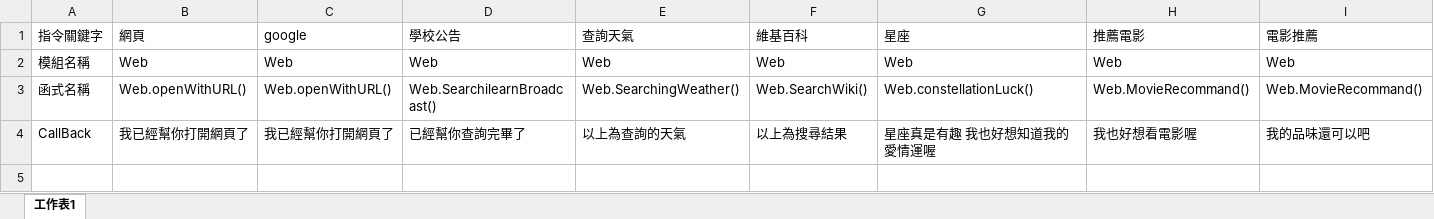
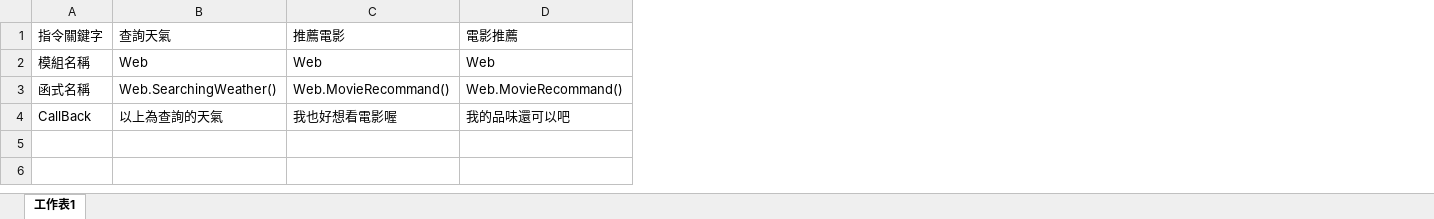
Before and after one commit to MuMuShy/VoiceBot, an Excel workbook: Commands/commandlist.xlsx, sheet 工作表1, drawn as a sheet; only a part is shown; values as stored, in another font and other column widths than the file's, no borders; the diff names each change by its address in the sheet, - before the commit and + after, or states it on an @@ line.

Commit message:
update command

```diff
--- a/Commands/commandlist.xlsx (sheet 工作表1)
+++ b/Commands/commandlist.xlsx (sheet 工作表1)
-column B (網頁), rows 2-4: Web | Web.openWithURL() | 我已經幫你打開網頁了
-column C (google), rows 2-4: Web | Web.openWithURL() | 我已經幫你打開網頁了
-column D (學校公告), rows 2-4: Web | Web.SearchilearnBroadcast() | 已經幫你查詢完畢了
-column F (維基百科), rows 2-4: Web | Web.SearchWiki() | 以上為搜尋結果
-column G (星座), rows 2-4: Web | Web.constellationLuck() | 星座真是有趣 我也好想知道我的愛情運喔
```
Also changed, not shown: 5 other files.
